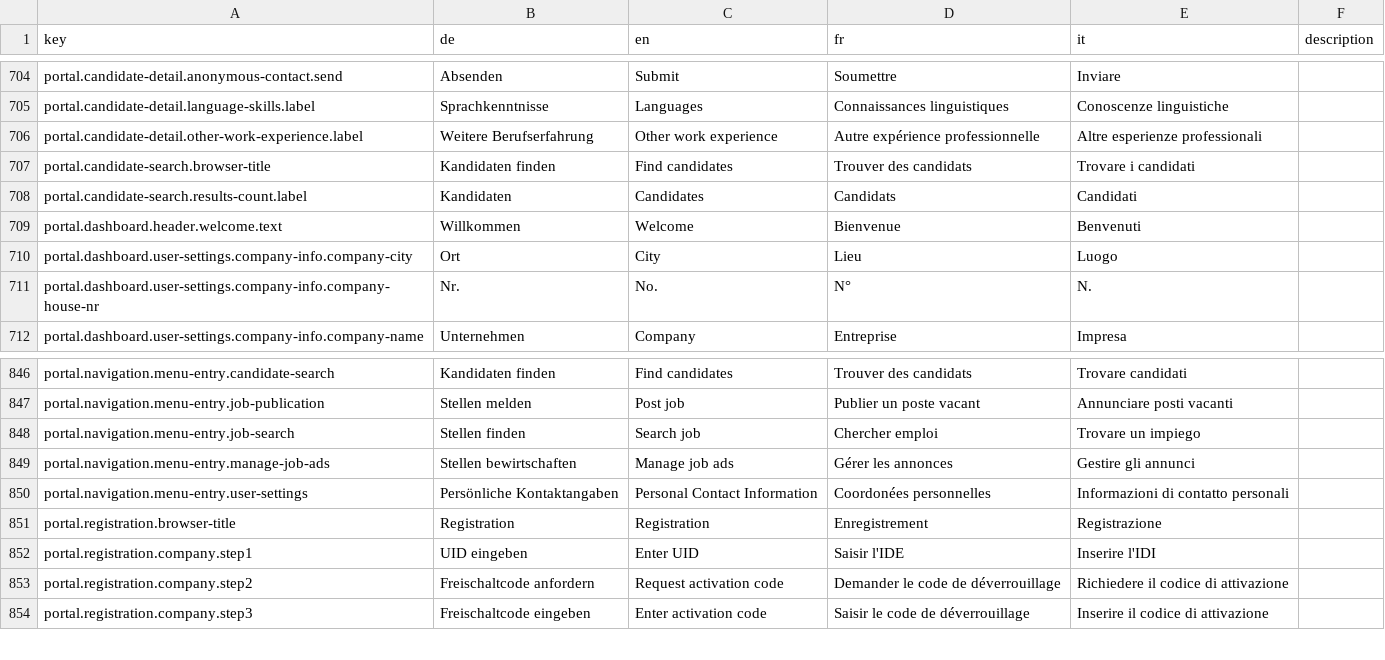
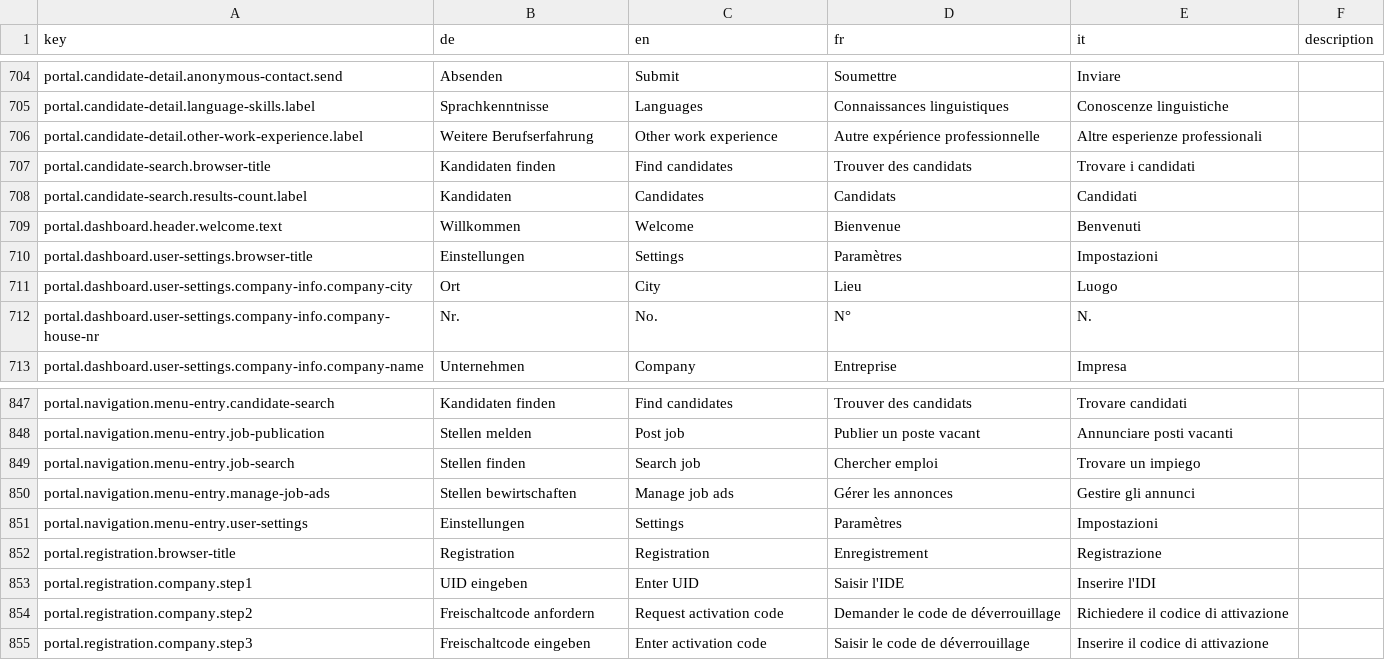
Before and after one commit to FeatureToggleStudy/alv-portal, a CSV file: alv-portal-ui/translations.csv, drawn as a sheet; only a part is shown, gaps mark what is left out.

Commit message:
DF598 - fix user settings title

```diff
--- a/alv-portal-ui/translations.csv
+++ b/alv-portal-ui/translations.csv
@@ -709,2 +709,3 @@ portal.candidate-search.results-count.label,Kandidaten,Candidates,Candidats,Cand
 portal.dashboard.header.welcome.text,Willkommen,Welcome,Bienvenue,Benvenuti,
+portal.dashboard.user-settings.browser-title,Einstellungen,Settings,Paramètres,Impostazioni,
 portal.dashboard.user-settings.company-info.company-city,Ort,City,Lieu,Luogo,
@@ -849,3 +850,3 @@ portal.navigation.menu-entry.job-search,Stellen finden,Search job,Chercher emplo
 portal.navigation.menu-entry.manage-job-ads,Stellen bewirtschaften,Manage job ads,Gérer les annonces,Gestire gli annunci,
-portal.navigation.menu-entry.user-settings,Persönliche Kontaktangaben,Personal Contact Information,Coordonées personnelles,Informazioni di contatto personali,
+portal.navigation.menu-entry.user-settings,Einstellungen,Settings,Paramètres,Impostazioni,
 portal.registration.browser-title,Registration,Registration,Enregistrement,Registrazione,
```
Also changed, not shown: 1 other file.
